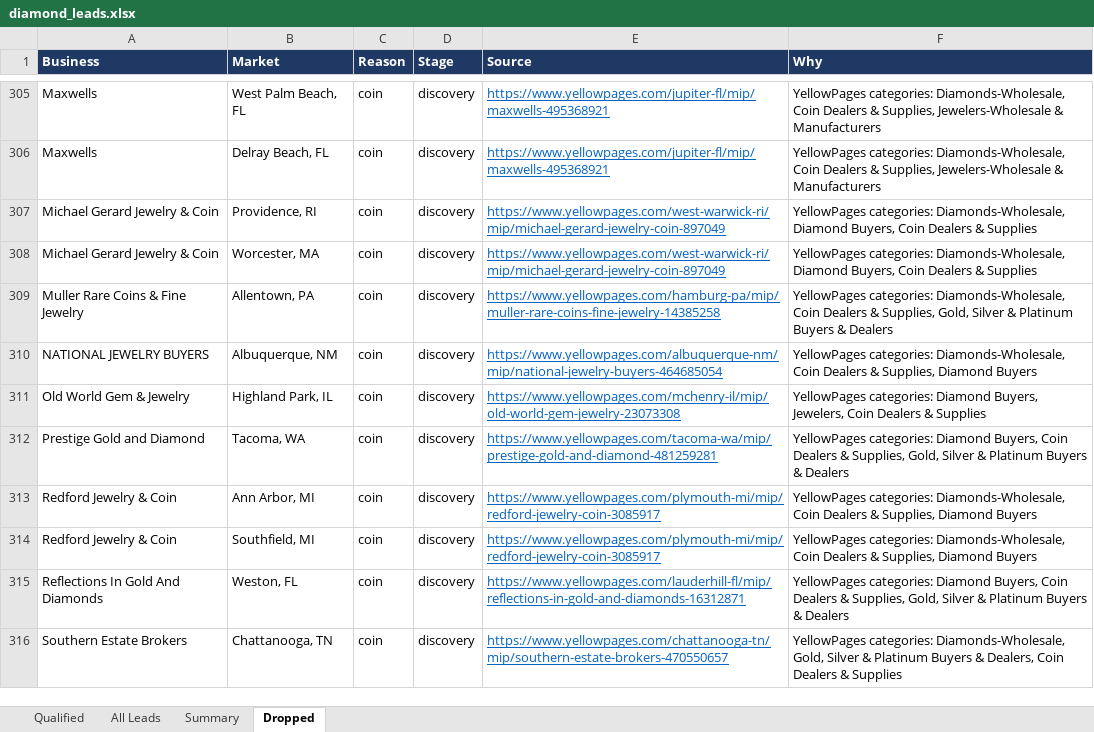
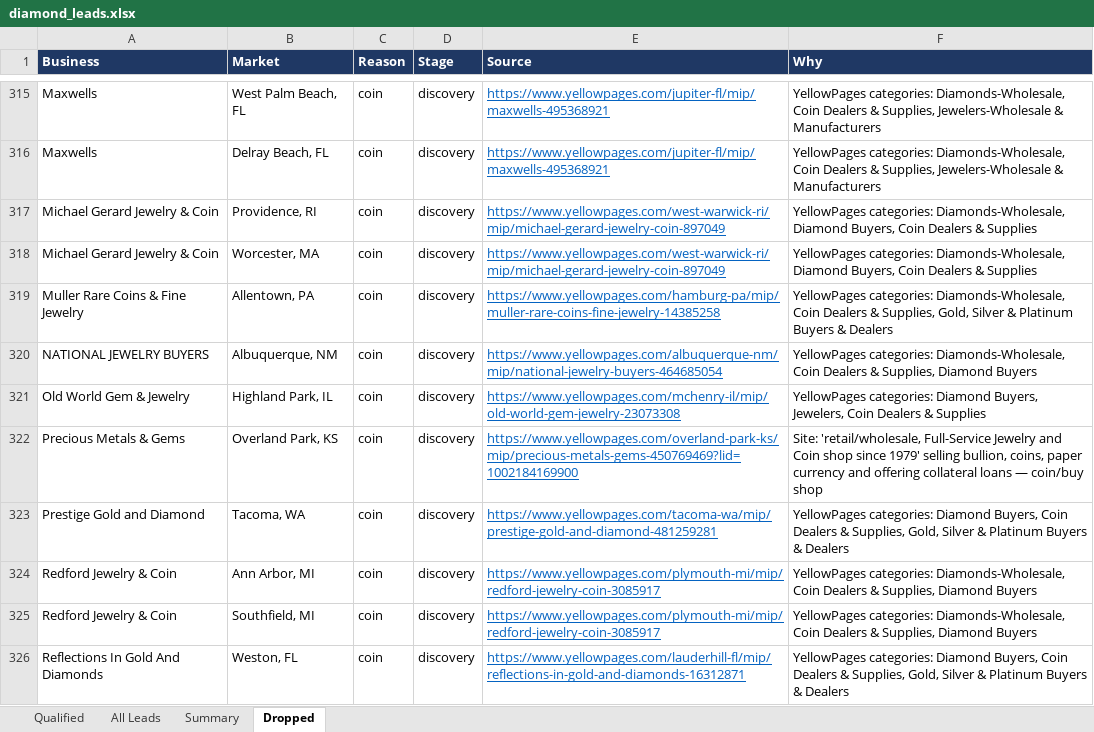
Before and after one commit to riyaansheth/claude-cloud, an Excel workbook: leadrun_diamonds/diamond_leads.xlsx, sheet Dropped, drawn as a sheet; only a part is shown, gaps mark what is left out; the shorter side is filled out with more unchanged rows; values as stored, in another font and other column widths than the file's, no borders; the diff covers the shown part only; the diff names each change by its address in the sheet, - before the commit and + after, or states it on an @@ line.

```diff
--- a/leadrun_diamonds/diamond_leads.xlsx (sheet Dropped)
+++ b/leadrun_diamonds/diamond_leads.xlsx (sheet Dropped)
+row 322: Precious Metals & Gems | Overland Park, KS | coin | discovery | https://www.yellowpages.com/overland-park-ks/mip/precious-metals-gems-450769469?lid=1002184169900 | Site: 'retail/wholesale, Full-Service Jewelry and Coin shop since 1979' selling bullion, coins, paper currency and offering collateral loans — coin/buy shop
```
Also changed, not shown: 28 added rows elsewhere in this sheet, sheet All Leads, sheet Qualified, sheet Summary, 4 other files.
